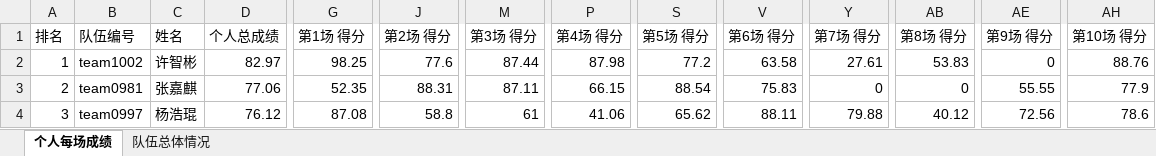
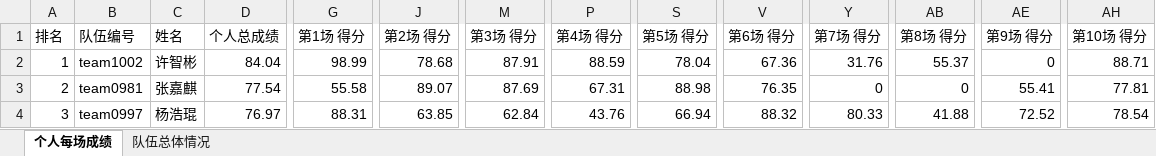
Before and after one commit to Orange-Ice28/BUPT_ICPC_rankings, an Excel workbook: data/score_result.xlsx, sheet 个人每场成绩, drawn as a sheet; only a part is shown, gaps mark what is left out; values as stored, in another font and other column widths than the file's, no cell formats; the diff covers the shown part only; the diff names each change by its address in the sheet, - before the commit and + after, or states it on an @@ line.

```diff
--- a/data/score_result.xlsx (sheet 个人每场成绩)
+++ b/data/score_result.xlsx (sheet 个人每场成绩)
-D2 (个人总成绩): 82.97
+D2 (个人总成绩): 84.04
-G2 (第1场 得分): 98.25
+G2 (第1场 得分): 98.99
-J2 (第2场 得分): 77.6
+J2 (第2场 得分): 78.68
-M2 (第3场 得分): 87.44
+M2 (第3场 得分): 87.91
-P2 (第4场 得分): 87.98
+P2 (第4场 得分): 88.59
-S2 (第5场 得分): 77.2
+S2 (第5场 得分): 78.04
-V2 (第6场 得分): 63.58
+V2 (第6场 得分): 67.36
-Y2 (第7场 得分): 27.61
+Y2 (第7场 得分): 31.76
-AB2 (第8场 得分): 53.83
+AB2 (第8场 得分): 55.37
-AH2 (第10场 得分): 88.76
+AH2 (第10场 得分): 88.71
-D3 (个人总成绩): 77.06
+D3 (个人总成绩): 77.54
-G3 (第1场 得分): 52.35
+G3 (第1场 得分): 55.58
-J3 (第2场 得分): 88.31
+J3 (第2场 得分): 89.07
-M3 (第3场 得分): 87.11
+M3 (第3场 得分): 87.69
-P3 (第4场 得分): 66.15
+P3 (第4场 得分): 67.31
-S3 (第5场 得分): 88.54
+S3 (第5场 得分): 88.98
-V3 (第6场 得分): 75.83
+V3 (第6场 得分): 76.35
-AE3 (第9场 得分): 55.55
+AE3 (第9场 得分): 55.41
-AH3 (第10场 得分): 77.9
+AH3 (第10场 得分): 77.81
-D4 (个人总成绩): 76.12
+D4 (个人总成绩): 76.97
-G4 (第1场 得分): 87.08
+G4 (第1场 得分): 88.31
-J4 (第2场 得分): 58.8
+J4 (第2场 得分): 63.85
-M4 (第3场 得分): 61
+M4 (第3场 得分): 62.84
-P4 (第4场 得分): 41.06
+P4 (第4场 得分): 43.76
-S4 (第5场 得分): 65.62
+S4 (第5场 得分): 66.94
-V4 (第6场 得分): 88.11
+V4 (第6场 得分): 88.32
-Y4 (第7场 得分): 79.88
+Y4 (第7场 得分): 80.33
-AB4 (第8场 得分): 40.12
+AB4 (第8场 得分): 41.88
-AE4 (第9场 得分): 72.56
+AE4 (第9场 得分): 72.52
-AH4 (第10场 得分): 78.6
+AH4 (第10场 得分): 78.54
```
Also changed, not shown: 20 added rows, 19 removed rows, 278 edited cells and row numbers in column A elsewhere in this sheet, sheet 队伍总体情况, cell formats, data/baseline.xlsx, 12 other files.
